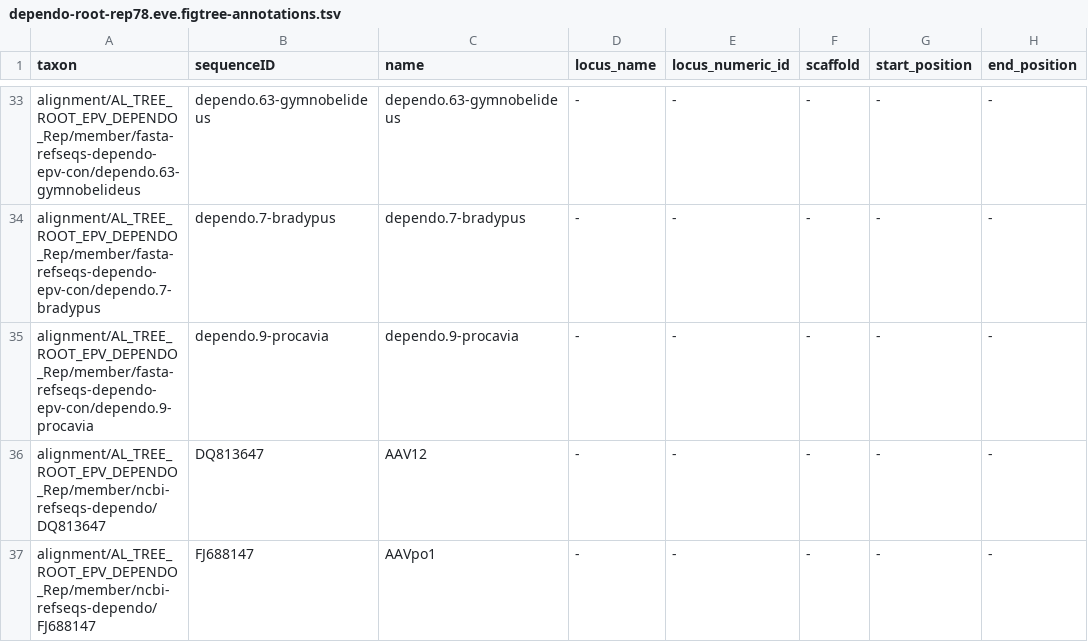
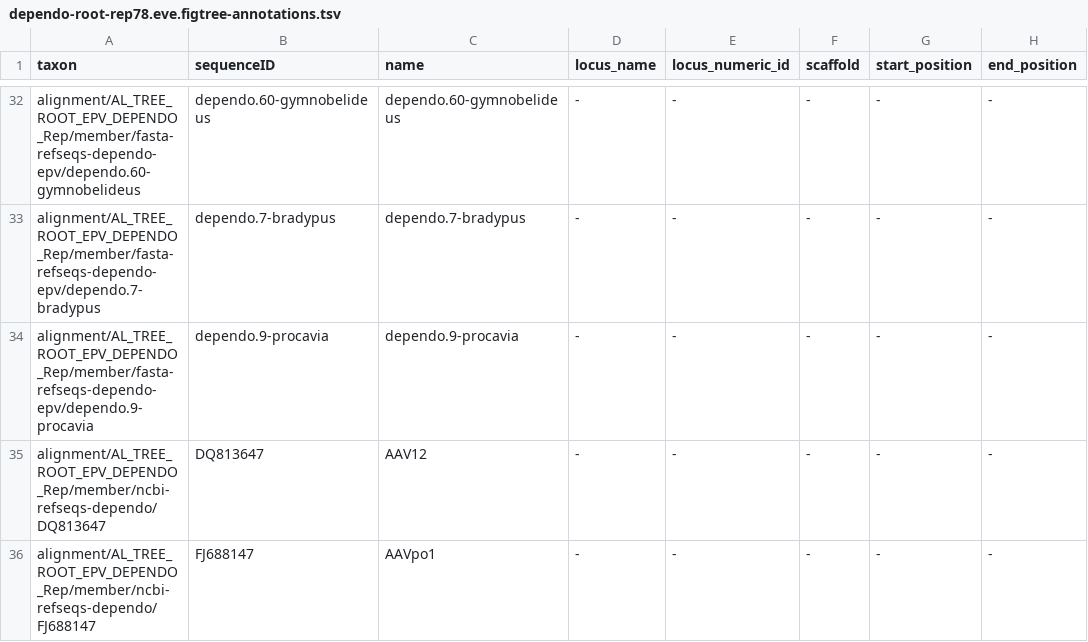
Before and after one commit to giffordlabcvr/Parvovirus-GLUE, a TSV file: trees/genus-level-with-eves/dependo-root-rep78.eve.figtree-annotations.tsv, drawn as a sheet; only a part is shown, gaps mark what is left out; addresses are those after the commit; the diff covers the shown part only; the diff names each change by its address in the sheet, - before the commit and + after, or states it on an @@ line.

Commit message:
Validated Dependo root tree reconstruction with EVEs

```diff
--- a/trees/genus-level-with-eves/dependo-root-rep78.eve.figtree-annotations.tsv
+++ b/trees/genus-level-with-eves/dependo-root-rep78.eve.figtree-annotations.tsv
-A32 (taxon): alignment/AL_TREE_ROOT_EPV_DEPENDO_Rep/member/fasta-refseqs-dependo-epv-con/dependo.63-gymnobelideus
+A32 (taxon): alignment/AL_TREE_ROOT_EPV_DEPENDO_Rep/member/fasta-refseqs-dependo-epv/dependo.60-gymnobelideus
-B32 (sequenceID): dependo.63-gymnobelideus
+B32 (sequenceID): dependo.60-gymnobelideus
-C32 (name): dependo.63-gymnobelideus
+C32 (name): dependo.60-gymnobelideus
-A33 (taxon): alignment/AL_TREE_ROOT_EPV_DEPENDO_Rep/member/fasta-refseqs-dependo-epv-con/dependo.7-bradypus
+A33 (taxon): alignment/AL_TREE_ROOT_EPV_DEPENDO_Rep/member/fasta-refseqs-dependo-epv/dependo.7-bradypus
-A34 (taxon): alignment/AL_TREE_ROOT_EPV_DEPENDO_Rep/member/fasta-refseqs-dependo-epv-con/dependo.9-procavia
+A34 (taxon): alignment/AL_TREE_ROOT_EPV_DEPENDO_Rep/member/fasta-refseqs-dependo-epv/dependo.9-procavia
```
Also changed, not shown: 1 removed row and 26 edited cells elsewhere in this file, trees/genus-level-with-eves/dependo-root-vp1.eve.figtree-annotations.tsv, 6 other files.
